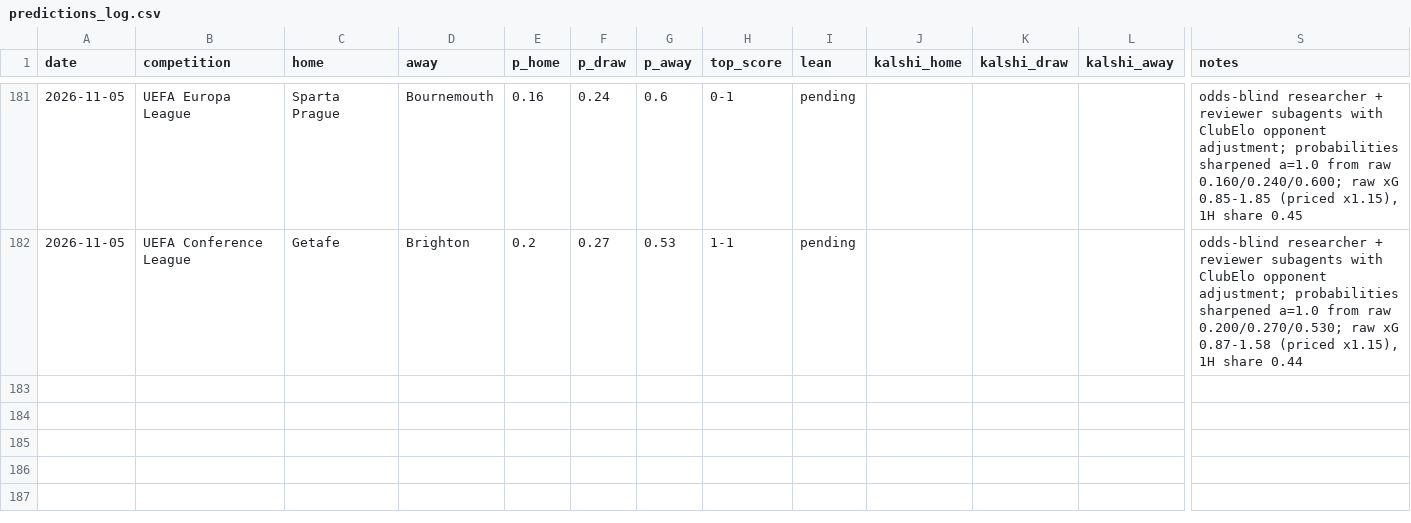
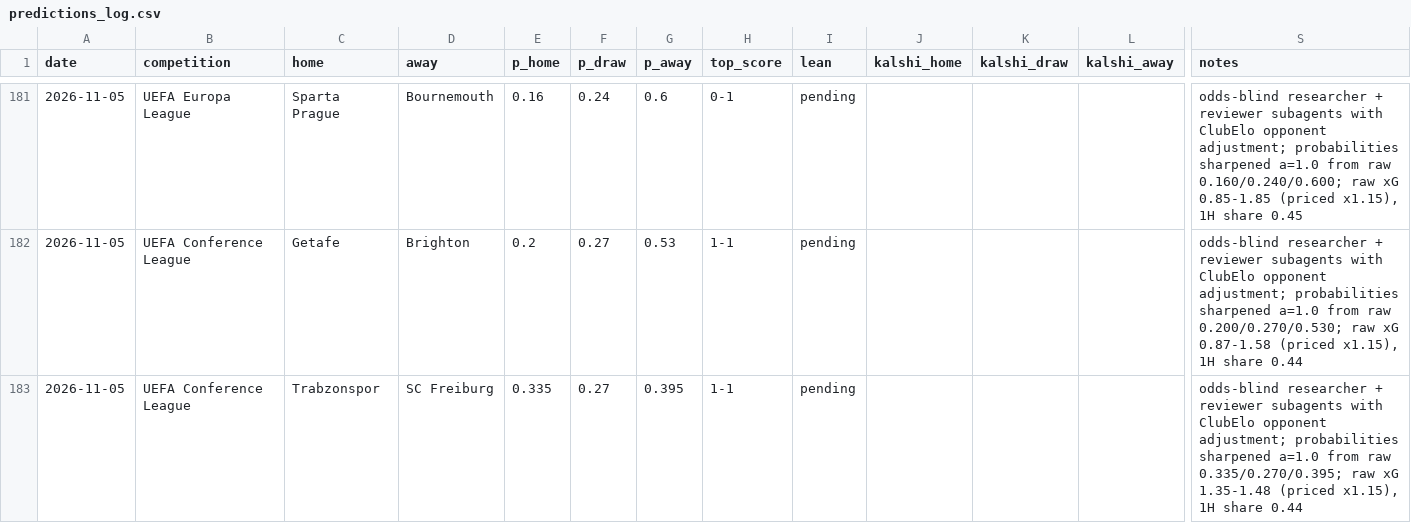
Before and after one commit to bobaoxu2001/Quantitative-Finance, a CSV file: football/predictions_log.csv, drawn as a sheet; only a part is shown, gaps mark what is left out; rows hold the shown columns only; the diff names each change by its address in the sheet, - before the commit and + after, or states it on an @@ line.

```diff
--- a/football/predictions_log.csv
+++ b/football/predictions_log.csv
+row 183: 2026-11-05 | UEFA Conference League | Trabzonspor | SC Freiburg | 0.335 | 0.27 | 0.395 | 1-1 | pending |  |  |  | odds-blind researcher + reviewer subagents with ClubElo opponent adjustment; probabilities sharpened a=1.0 from raw 0.335/0.270/0.395; raw xG 1.35-1.48 (priced x1.15), 1H share 0.44
```
